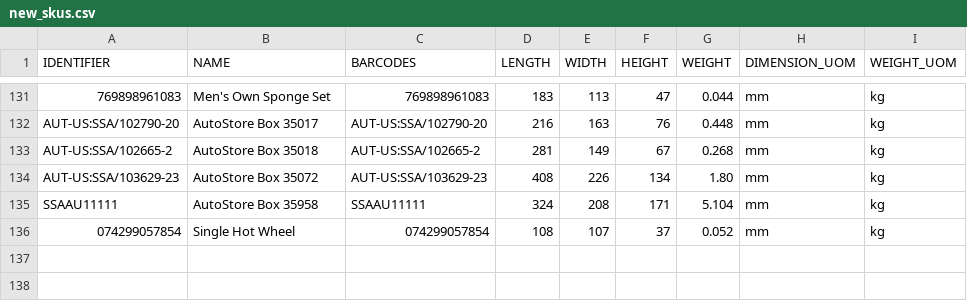
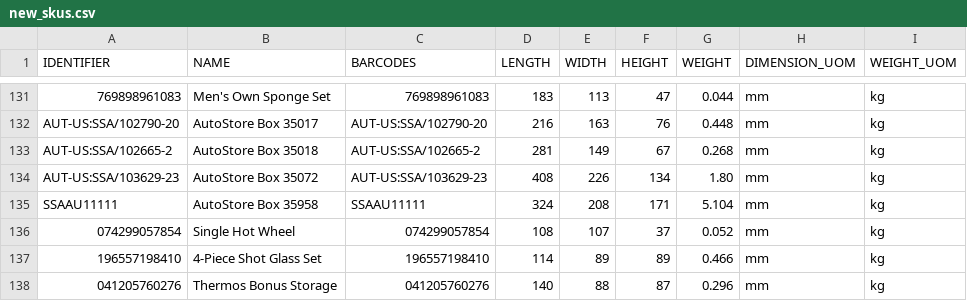
Before and after one commit to tanmayDhasade/sqa_scripts, a CSV file: new_skus.csv, drawn as a sheet; only a part is shown, gaps mark what is left out; the diff names each change by its address in the sheet, - before the commit and + after, or states it on an @@ line.

Commit message:
Update new_skus.csv

```diff
--- a/new_skus.csv
+++ b/new_skus.csv
+row 137: 196557198410 | 4-Piece Shot Glass Set | 196557198410 | 114 | 89 | 89 | 0.466 | mm | kg
+row 138: 041205760276 | Thermos Bonus Storage | 041205760276 | 140 | 88 | 87 | 0.296 | mm | kg
```
